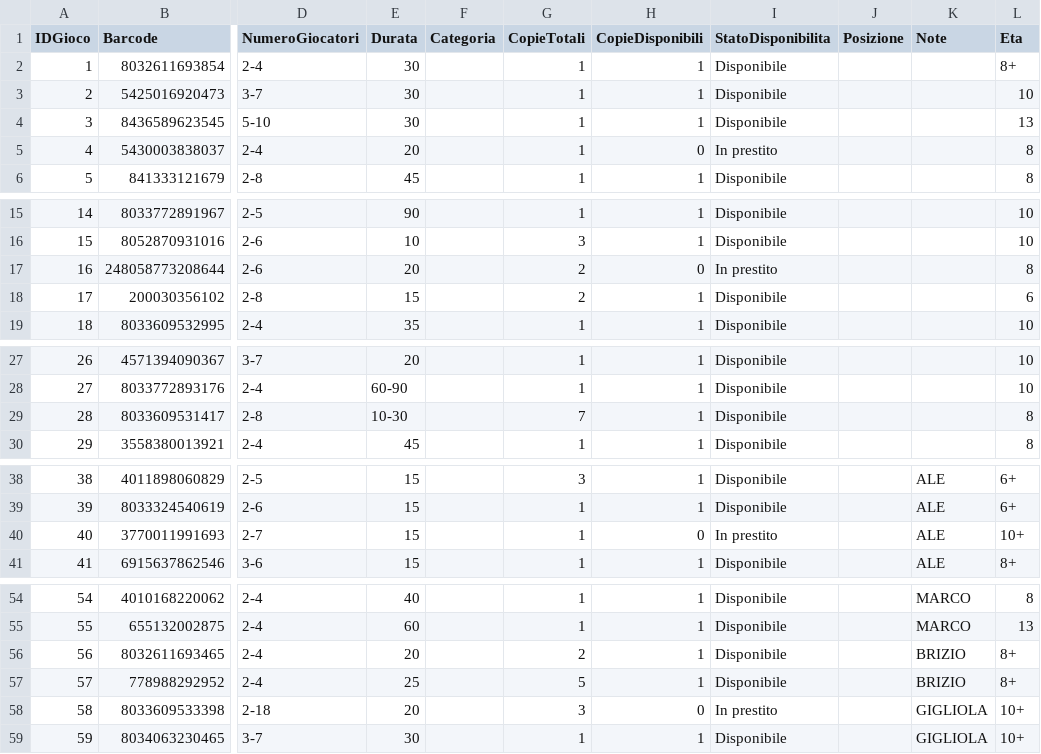
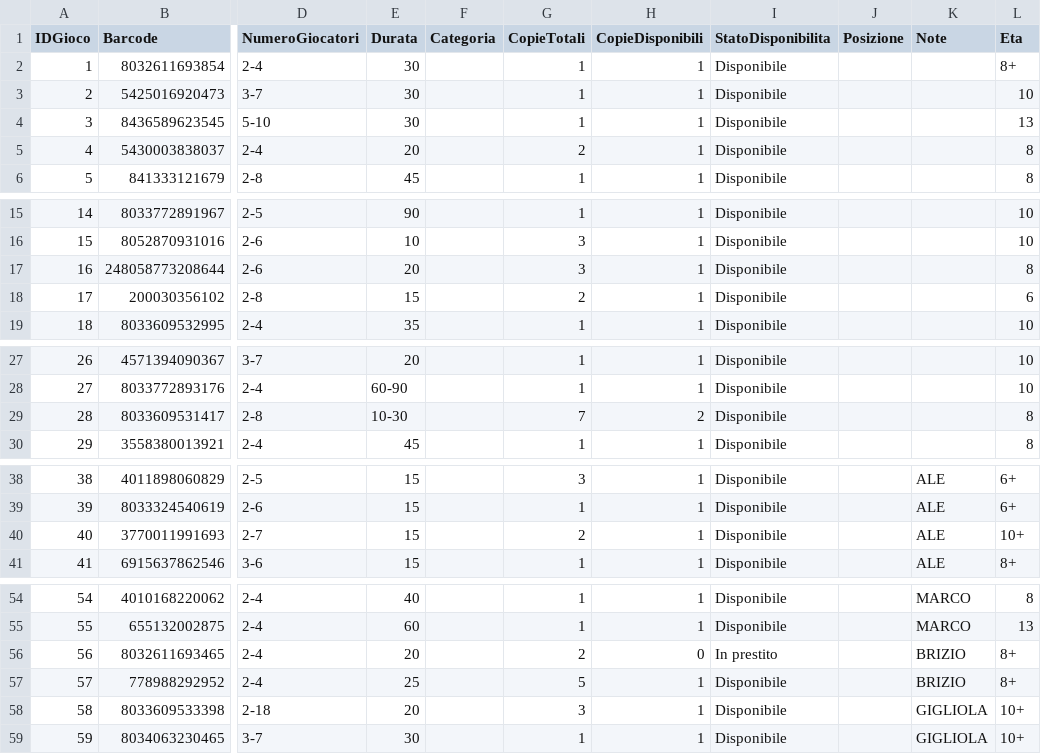
Before and after one commit to sakana2893/Ludoteca-Amarboard, a CSV file: catalogo_ludoteca.csv, drawn as a sheet; only a part is shown, gaps mark what is left out; the diff names each change by its address in the sheet, - before the commit and + after, or states it on an @@ line.

Commit message:
Update catalogo (Excel)

```diff
--- a/catalogo_ludoteca.csv
+++ b/catalogo_ludoteca.csv
-G5 (CopieTotali): 1
+G5 (CopieTotali): 2
-H5 (CopieDisponibili): 0
+H5 (CopieDisponibili): 1
-I5 (StatoDisponibilita): In prestito
+I5 (StatoDisponibilita): Disponibile
-G17 (CopieTotali): 2
+G17 (CopieTotali): 3
-H17 (CopieDisponibili): 0
+H17 (CopieDisponibili): 1
-I17 (StatoDisponibilita): In prestito
+I17 (StatoDisponibilita): Disponibile
-H29 (CopieDisponibili): 1
+H29 (CopieDisponibili): 2
-G40 (CopieTotali): 1
+G40 (CopieTotali): 2
-H40 (CopieDisponibili): 0
+H40 (CopieDisponibili): 1
-I40 (StatoDisponibilita): In prestito
+I40 (StatoDisponibilita): Disponibile
-H56 (CopieDisponibili): 1
+H56 (CopieDisponibili): 0
-I56 (StatoDisponibilita): Disponibile
+I56 (StatoDisponibilita): In prestito
-H58 (CopieDisponibili): 0
+H58 (CopieDisponibili): 1
-I58 (StatoDisponibilita): In prestito
+I58 (StatoDisponibilita): Disponibile
```
